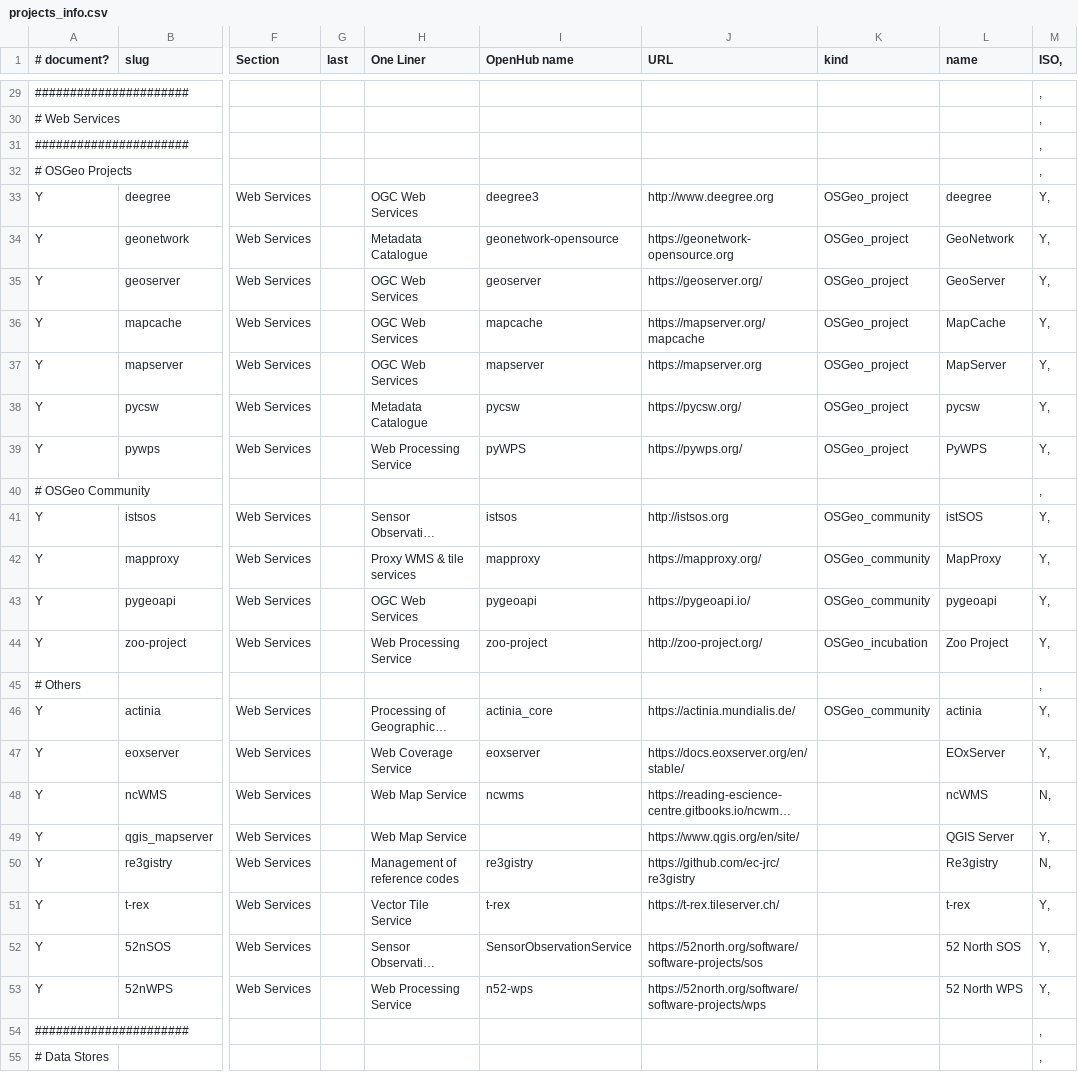
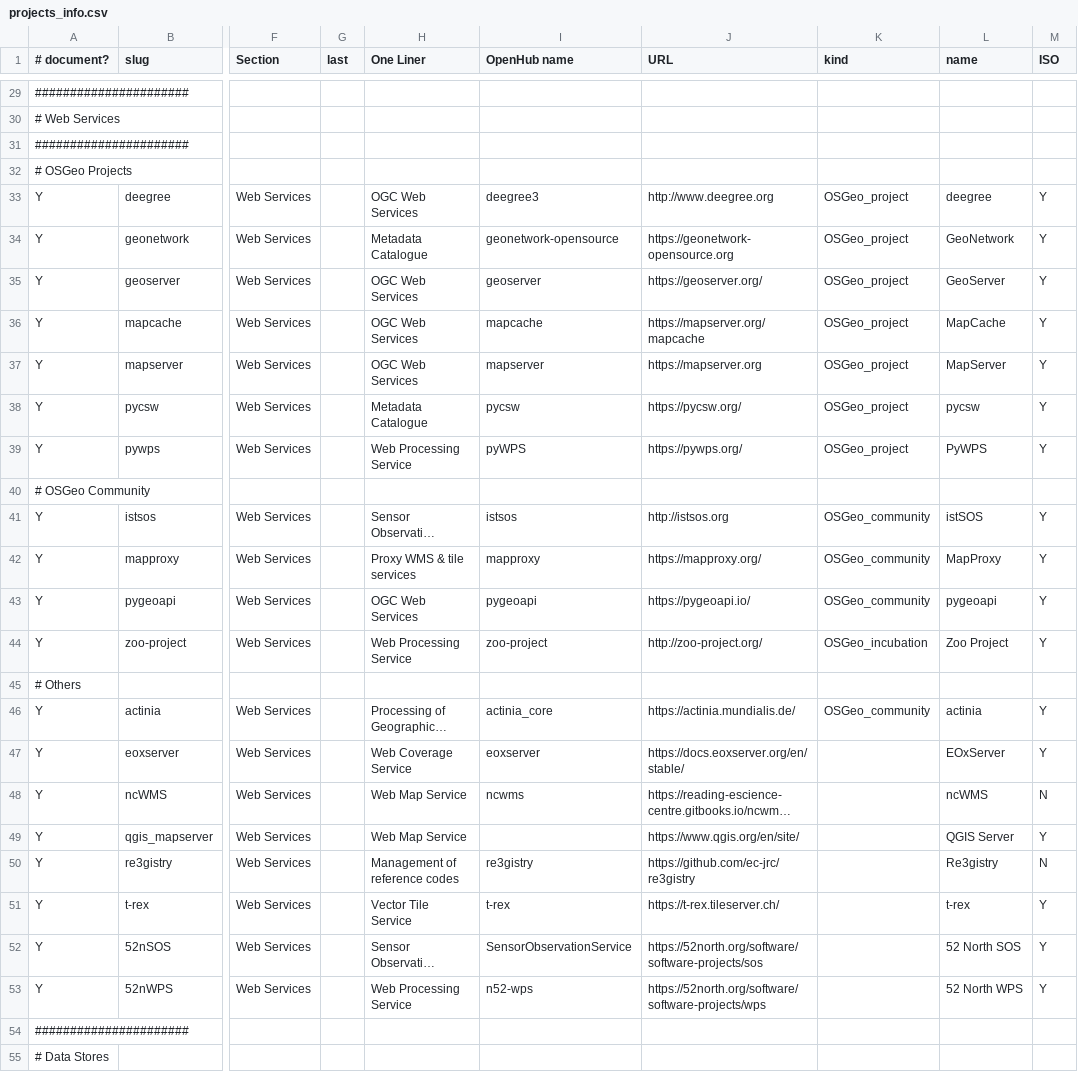
Before and after one commit to OSGeo/OSGeoLive-doc, a CSV file: projects_info.csv, drawn as a sheet; only a part is shown, gaps mark what is left out; long unchanged cells end in …; the diff covers the shown part only; the diff names each change by its address in the sheet, - before the commit and + after, or states it on an @@ line.

```diff
--- a/projects_info.csv
+++ b/projects_info.csv
-M1: ISO,
+M1: ISO
-M29:M32 (ISO): ,
+M29:M32 (ISO): (empty)
-M33:M39 (ISO): Y,
+M33:M39 (ISO): Y
-M40 (ISO): ,
+M40 (ISO): (empty)
-M41:M44 (ISO): Y,
+M41:M44 (ISO): Y
-M45 (ISO): ,
+M45 (ISO): (empty)
-M46:M47 (ISO): Y,
+M46:M47 (ISO): Y
-M48 (ISO): N,
+M48 (ISO): N
-M49 (ISO): Y,
+M49 (ISO): Y
-M50 (ISO): N,
+M50 (ISO): N
-M51:M53 (ISO): Y,
+M51:M53 (ISO): Y
-M54:M55 (ISO): ,
+M54:M55 (ISO): (empty)
```
Also changed, not shown: 113 edited cells elsewhere in this file.
